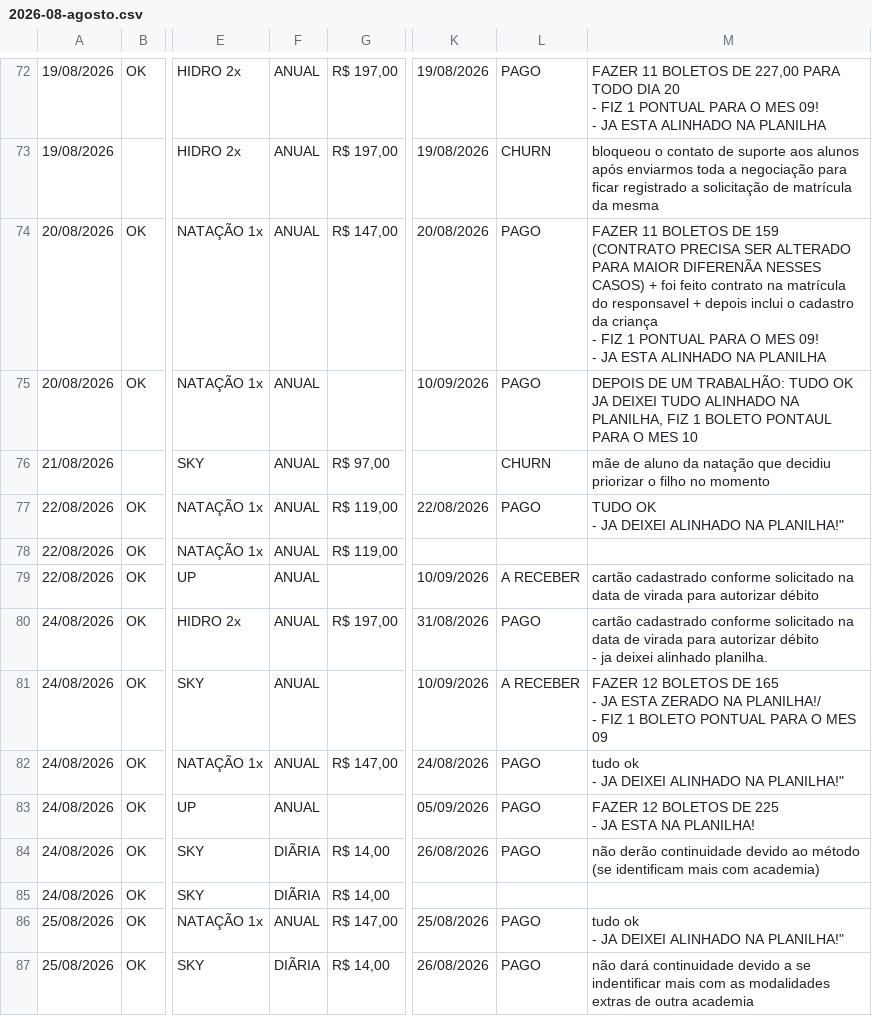
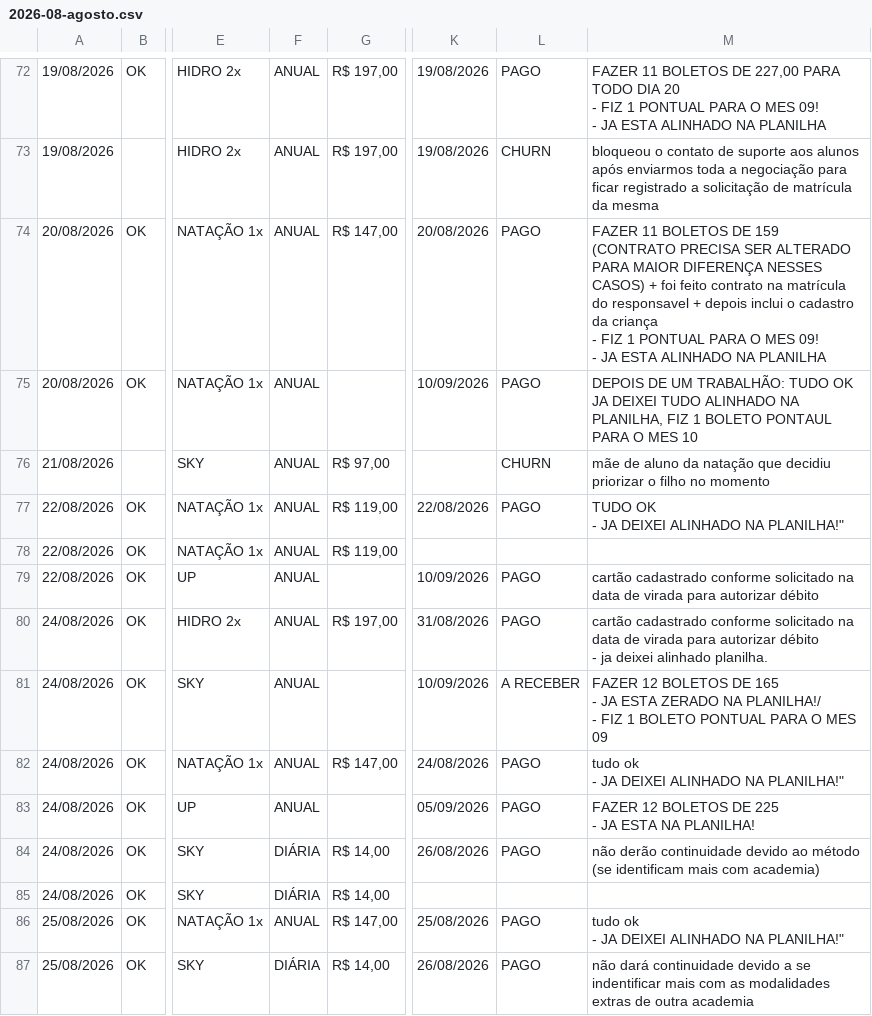
Before and after one commit to matheusfelipemkt/dashboard-superacao, a CSV file: data/fechamento/2026-08-agosto.csv, drawn as a sheet; only a part is shown, gaps mark what is left out; the diff covers the shown part only; the diff names each change by its address in the sheet, - before the commit and + after, or states it on an @@ line.

```diff
--- a/data/fechamento/2026-08-agosto.csv
+++ b/data/fechamento/2026-08-agosto.csv
-M74: …PARA MAIOR DIFERENÃA NESSES CASOS)…
+M74: …PARA MAIOR DIFERENÇA NESSES CASOS)…
-L79: A RECEBER
+L79: PAGO
-F84:F85: DIÃRIA
+F84:F85: DIÁRIA
-F87: DIÃRIA
+F87: DIÁRIA
```
Also changed, not shown: 5 added rows and 71 edited cells elsewhere in this file, data/fechamento/2026-07-julho.csv, 7 other files.
